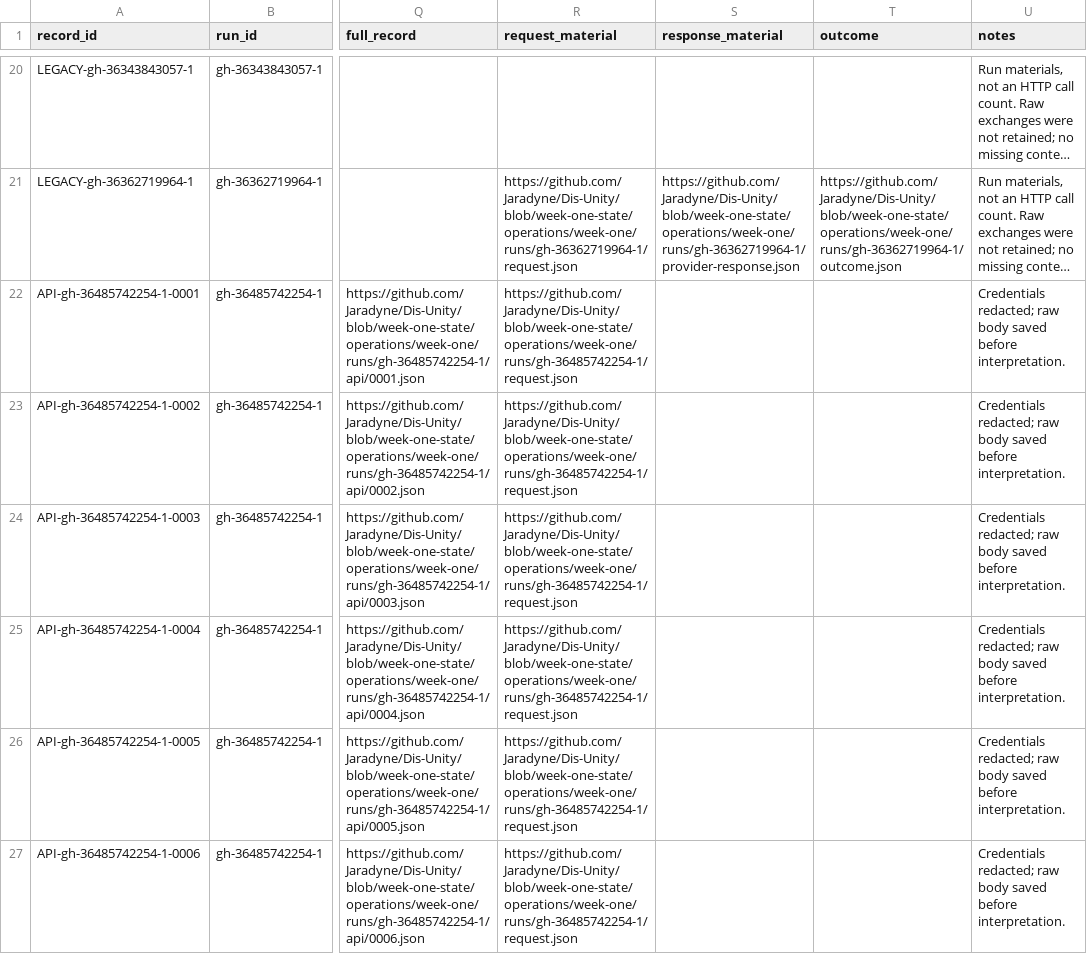
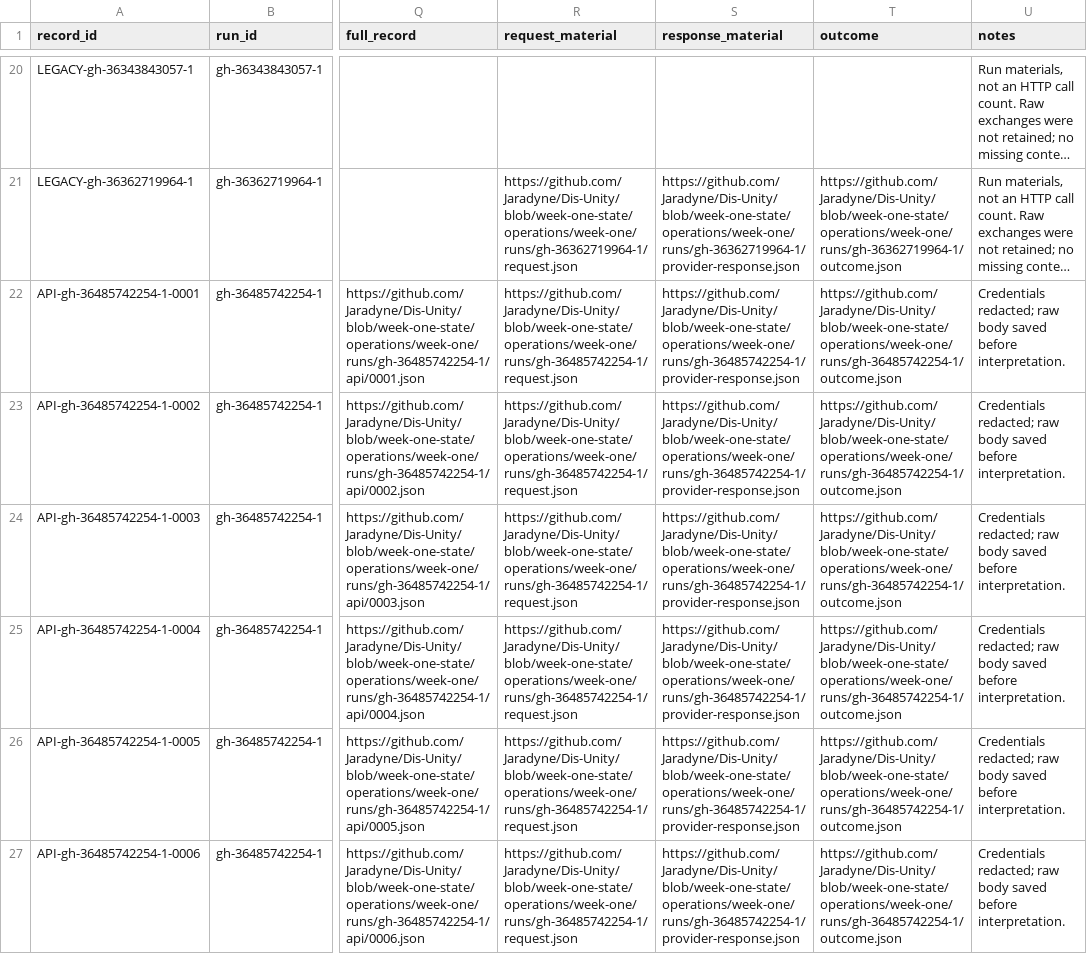
Before and after one commit to Jaradyne/Dis-Unity, a CSV file: digestion/threshold/api/interactions.csv, drawn as a sheet; only a part is shown, gaps mark what is left out; long unchanged cells end in …; the diff names each change by its address in the sheet, - before the commit and + after, or states it on an @@ line.

```diff
--- a/digestion/threshold/api/interactions.csv
+++ b/digestion/threshold/api/interactions.csv
-S22:S27 (response_material): (empty)
+S22:S27 (response_material): https://github.com/Jaradyne/Dis-Unity/blob/week-one-state/operations/week-one/runs/gh-36485742254-1/provider-response.json
-T22:T27 (outcome): (empty)
+T22:T27 (outcome): https://github.com/Jaradyne/Dis-Unity/blob/week-one-state/operations/week-one/runs/gh-36485742254-1/outcome.json
```
Also changed, not shown: 9 other files.
